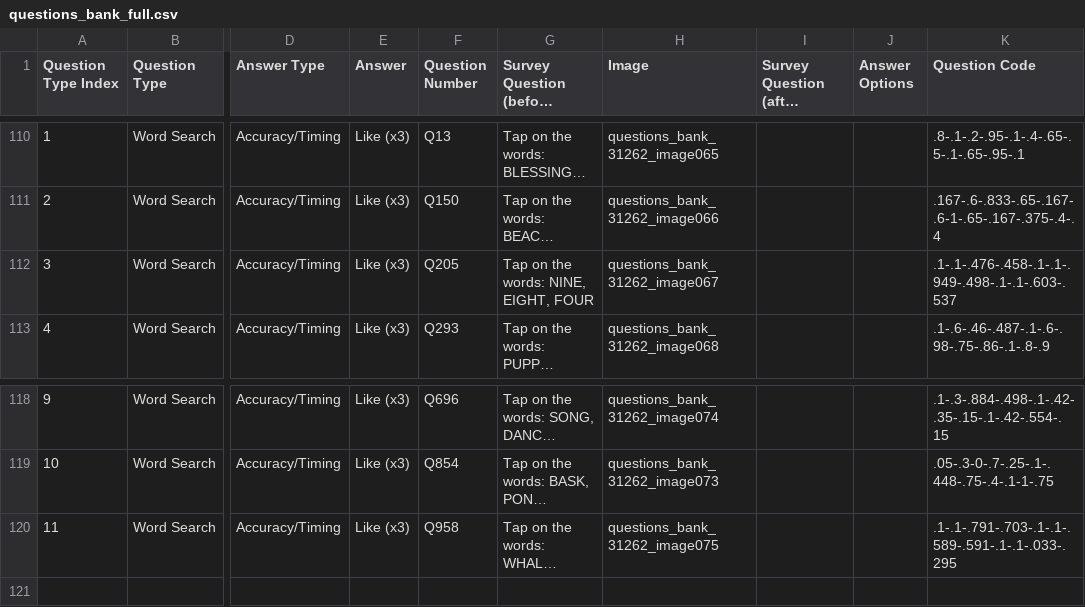
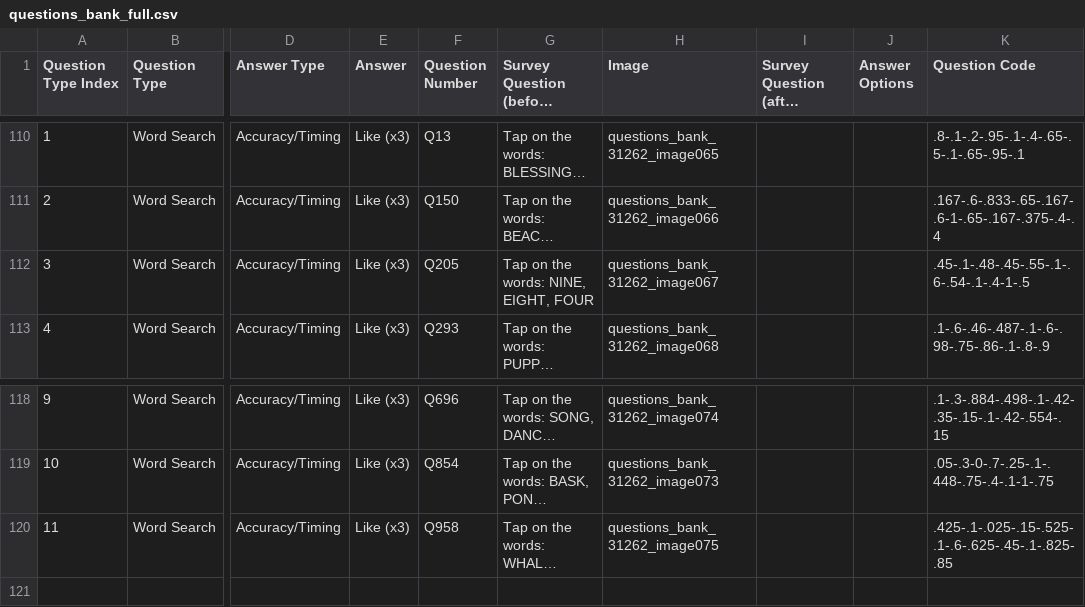
Before and after one commit to danieljiang520/SurveyApp, a CSV file: app/src/main/res/raw/questions_bank_full.csv, drawn as a sheet; only a part is shown, gaps mark what is left out; long unchanged cells end in …; the diff names each change by its address in the sheet, - before the commit and + after, or states it on an @@ line.

```diff
--- a/app/src/main/res/raw/questions_bank_full.csv
+++ b/app/src/main/res/raw/questions_bank_full.csv
-K112 (Question Code): .1-.1-.476-.458-.1-.1-.949-.498-.1-.1-.603-.537
+K112 (Question Code): .45-.1-.48-.45-.55-.1-.6-.54-.1-.4-1-.5
-K120 (Question Code): .1-.1-.791-.703-.1-.1-.589-.591-.1-.1-.033-.295
+K120 (Question Code): .425-.1-.025-.15-.525-.1-.6-.625-.45-.1-.825-.85
```
Also changed, not shown: 3 other files.
